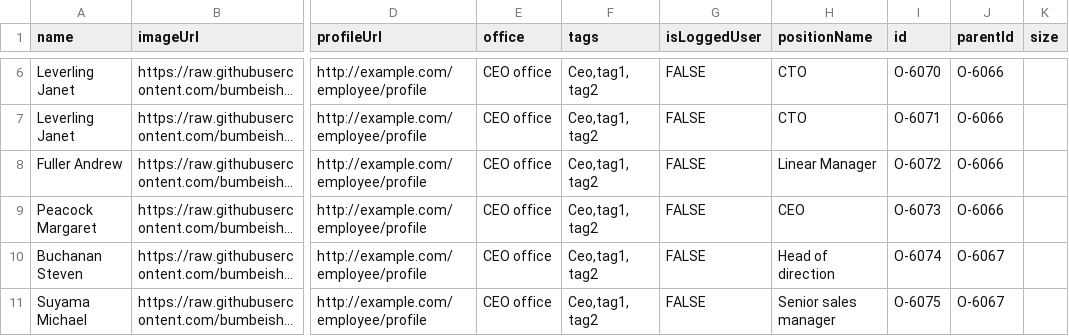
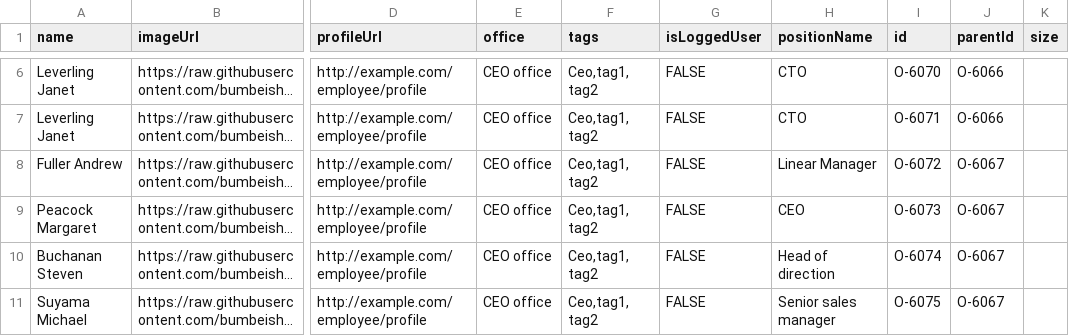
Before and after one commit to sridharsilver/sri, a CSV file: Untitled.csv, drawn as a sheet; only a part is shown, gaps mark what is left out; long unchanged cells end in …; the diff names each change by its address in the sheet, - before the commit and + after, or states it on an @@ line.

Commit message:
Update Untitled.csv

```diff
--- a/Untitled.csv
+++ b/Untitled.csv
-J8:J9 (parentId): O-6066
+J8:J9 (parentId): O-6067
```
